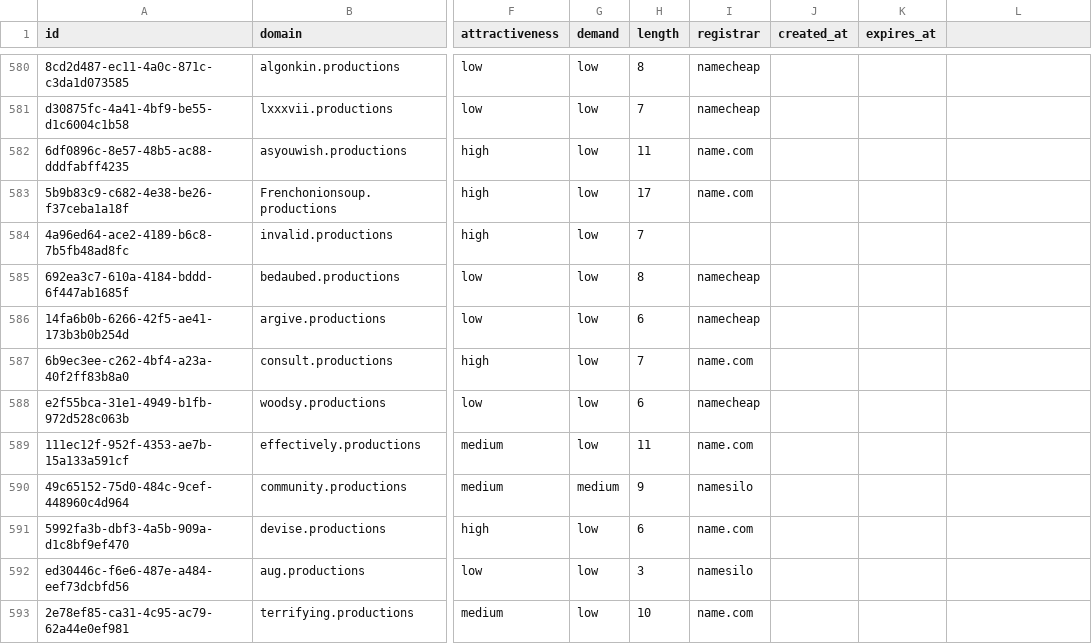
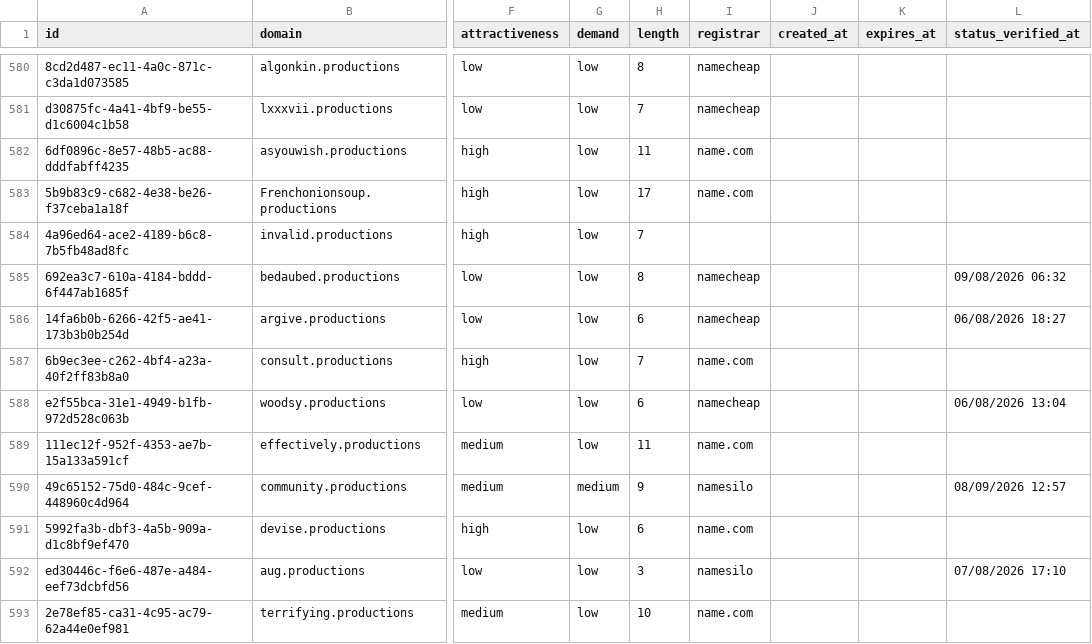
Before and after one commit to UniqueDomains/productions-oneword-domains, a CSV file: productions.csv, drawn as a sheet; only a part is shown, gaps mark what is left out; the diff covers the shown part only; the diff names each change by its address in the sheet, - before the commit and + after, or states it on an @@ line.

```diff
--- a/productions.csv
+++ b/productions.csv
-L1: (empty)
+L1: status_verified_at
-L585 (status_verified_at): (empty)
+L585 (status_verified_at): 09/08/2026 06:32
-L586 (status_verified_at): (empty)
+L586 (status_verified_at): 06/08/2026 18:27
-L588 (status_verified_at): (empty)
+L588 (status_verified_at): 06/08/2026 13:04
-L590 (status_verified_at): (empty)
+L590 (status_verified_at): 08/09/2026 12:57
-L592 (status_verified_at): (empty)
+L592 (status_verified_at): 07/08/2026 17:10
```
Also changed, not shown: 145 edited cells elsewhere in this file, 6 other files.
